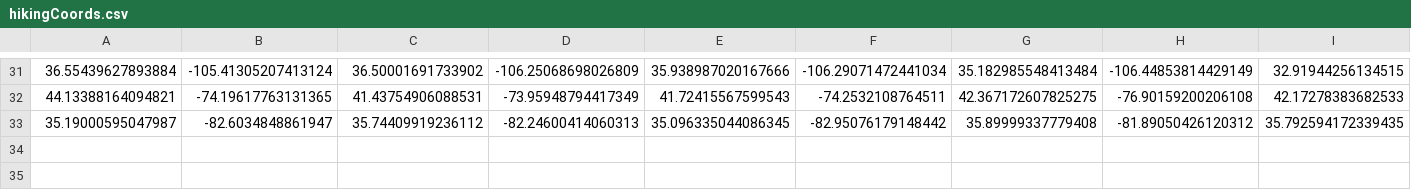
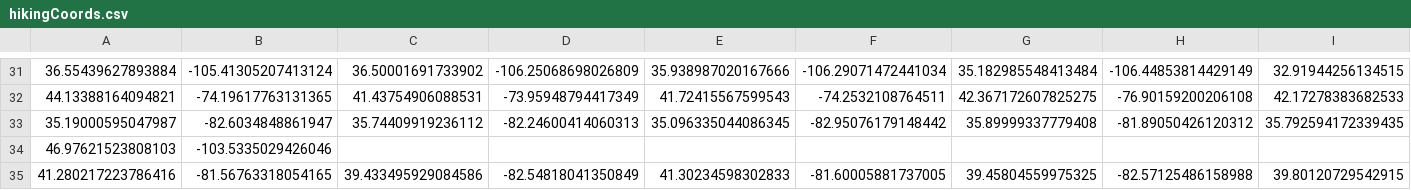
Before and after one commit to akhilb1644/twentyTimeProject, a CSV file: hikingCoords.csv, drawn as a sheet; only a part is shown, gaps mark what is left out; rows hold the shown columns only; the diff names each change by its address in the sheet, - before the commit and + after, or states it on an @@ line.

Commit message:
Update hikingCoords.csv
Ohio is complete

```diff
--- a/hikingCoords.csv
+++ b/hikingCoords.csv
+row 34: 46.97621523808103 | -103.5335029426046
+row 35: 41.280217223786416 | -81.56763318054165 | 39.433495929084586 | -82.54818041350849 | 41.30234598302833 | -81.60005881737005 | 39.45804559975325 | -82.57125486158988 | 39.80120729542915
```
